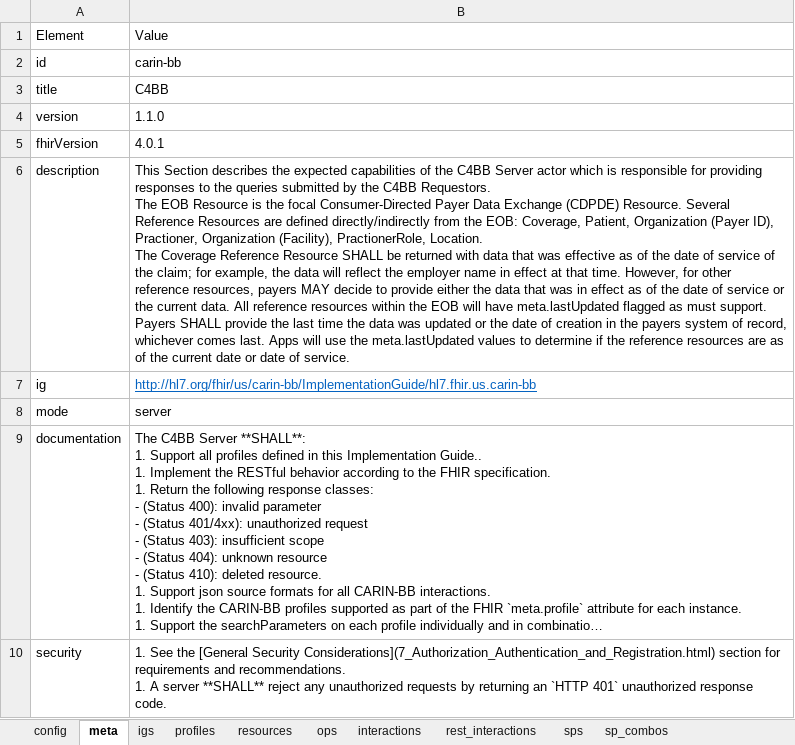
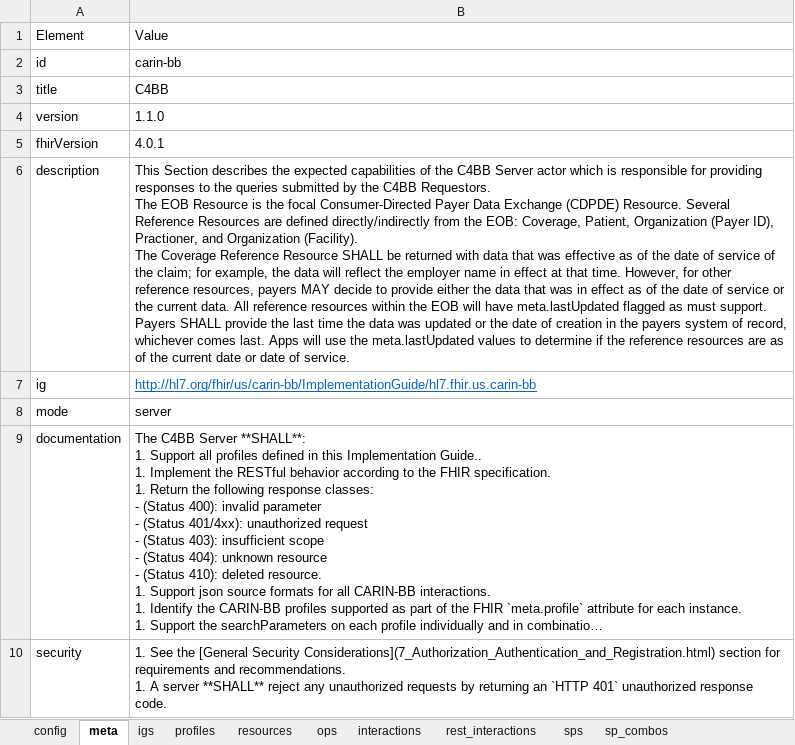
Before and after one commit to HL7/carin-bb, an Excel workbook: input/fsh/scripts/carin-bb-server.xlsx, sheet meta, drawn as a sheet; long unchanged cells end in …; values as stored, in another font and other column widths than the file's, no borders; ↵ is a line break in a cell; the diff names each change by its address in the sheet, - before the commit and + after, or states it on an @@ line.

```diff
--- a/input/fsh/scripts/carin-bb-server.xlsx (sheet meta)
+++ b/input/fsh/scripts/carin-bb-server.xlsx (sheet meta)
-B6: …ID), Practioner, Organization (Facility), PractionerRole, Location. ↵ The Coverage…
+B6: …ID), Practioner, and Organization (Facility). ↵ The Coverage…
```
Also changed, not shown: sheet interactions, 8 other files.
